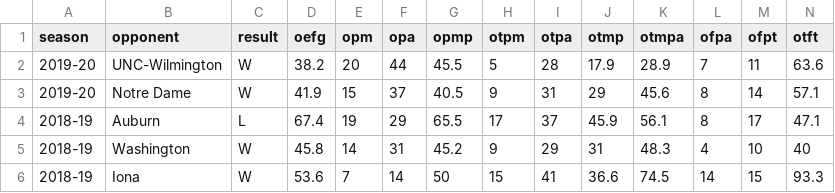
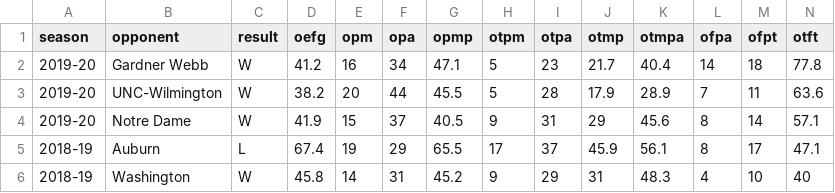
Before and after one commit to gallochris/dadgum-shiny, a CSV file: data/defshots.csv, drawn as a sheet; only a part is shown; the shorter side is filled out with more unchanged rows.

```diff
--- a/data/defshots.csv
+++ b/data/defshots.csv
@@ -1,2 +1,3 @@
 season,opponent,result,oefg,opm,opa,opmp,otpm,otpa,otmp,otmpa,ofpa,ofpt,otft
+2019-20,Gardner Webb,W,41.2,16,34,47.1,5,23,21.7,40.4,14,18,77.8
 2019-20,UNC-Wilmington,W,38.2,20,44,45.5,5,28,17.9,28.9,7,11,63.6
```
Also changed, not shown: data/boxes.csv, data/factors.csv, 4 other files.
